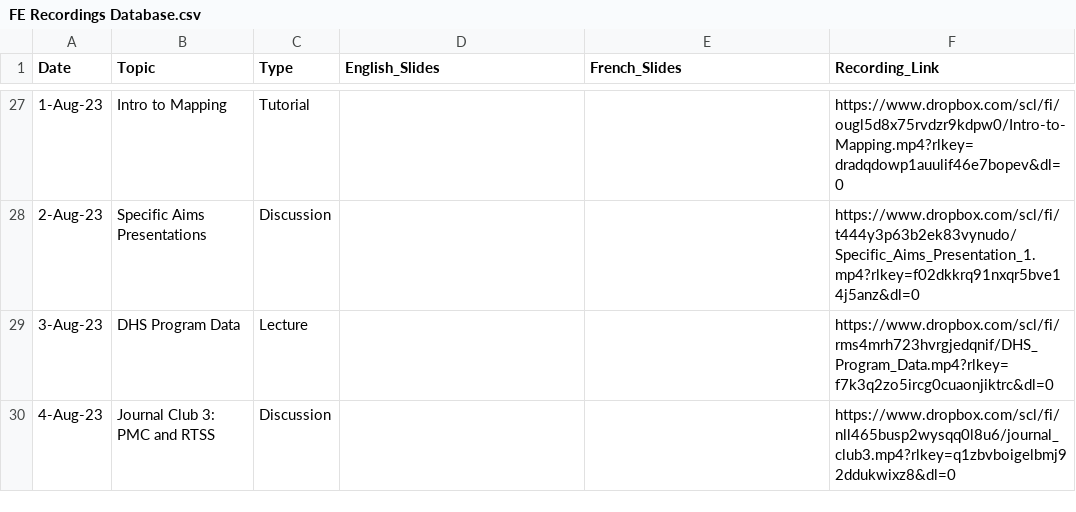
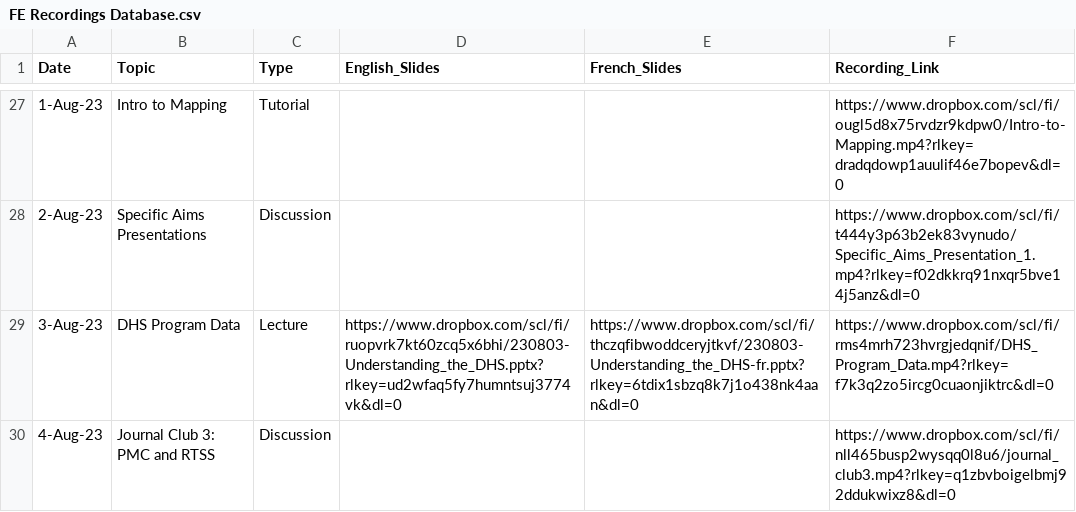
Before and after one commit to numalariamodeling/snt-library, a CSV file: program/program_resources/session_recordings/FE Recordings Database.csv, drawn as a sheet; only a part is shown, gaps mark what is left out.

Commit message:
added DHS program data slides, up to date 8/7

```diff
--- a/program/program_resources/session_recordings/FE Recordings Database.csv
+++ b/program/program_resources/session_recordings/FE Recordings Database.csv
@@ -28,3 +28,3 @@ Date,Topic,Type,English_Slides,French_Slides,Recording_Link
 2-Aug-23,Specific Aims Presentations,Discussion, , ,https://www.dropbox.com/scl/fi/t444y3p63b2ek83vynudo/Specific_Aims_Presentation_1.mp4?rlkey=f02dkkrq91nxqr5bve14j5anz&dl=0
-3-Aug-23,DHS Program Data,Lecture, , ,https://www.dropbox.com/scl/fi/rms4mrh723hvrgjedqnif/DHS_Program_Data.mp4?rlkey=f7k3q2zo5ircg0cuaonjiktrc&dl=0
+3-Aug-23,DHS Program Data,Lecture,https://www.dropbox.com/scl/fi/ruopvrk7kt60zcq5x6bhi/230803-Understanding_the_DHS.pptx?rlkey=ud2wfaq5fy7humntsuj3774vk&dl=0,https://www.dropbox.com/scl/fi/thczqfibwoddceryjtkvf/230803-Understanding_the_DHS-fr.pptx?rlkey=6tdix1sbzq8k7j1o438nk4aan&dl=0,https://www.dropbox.com/scl/fi/rms4mrh723hvrgjedqnif/DHS_Program_Data.mp4?rlkey=f7k3q2zo5ircg0cuaonjiktrc&dl=0
 4-Aug-23,Journal Club 3: PMC and RTSS,Discussion, , ,https://www.dropbox.com/scl/fi/nll465busp2wysqq0l8u6/journal_club3.mp4?rlkey=q1zbvboigelbmj92ddukwixz8&dl=0
```
Also changed, not shown: 3 other files.
